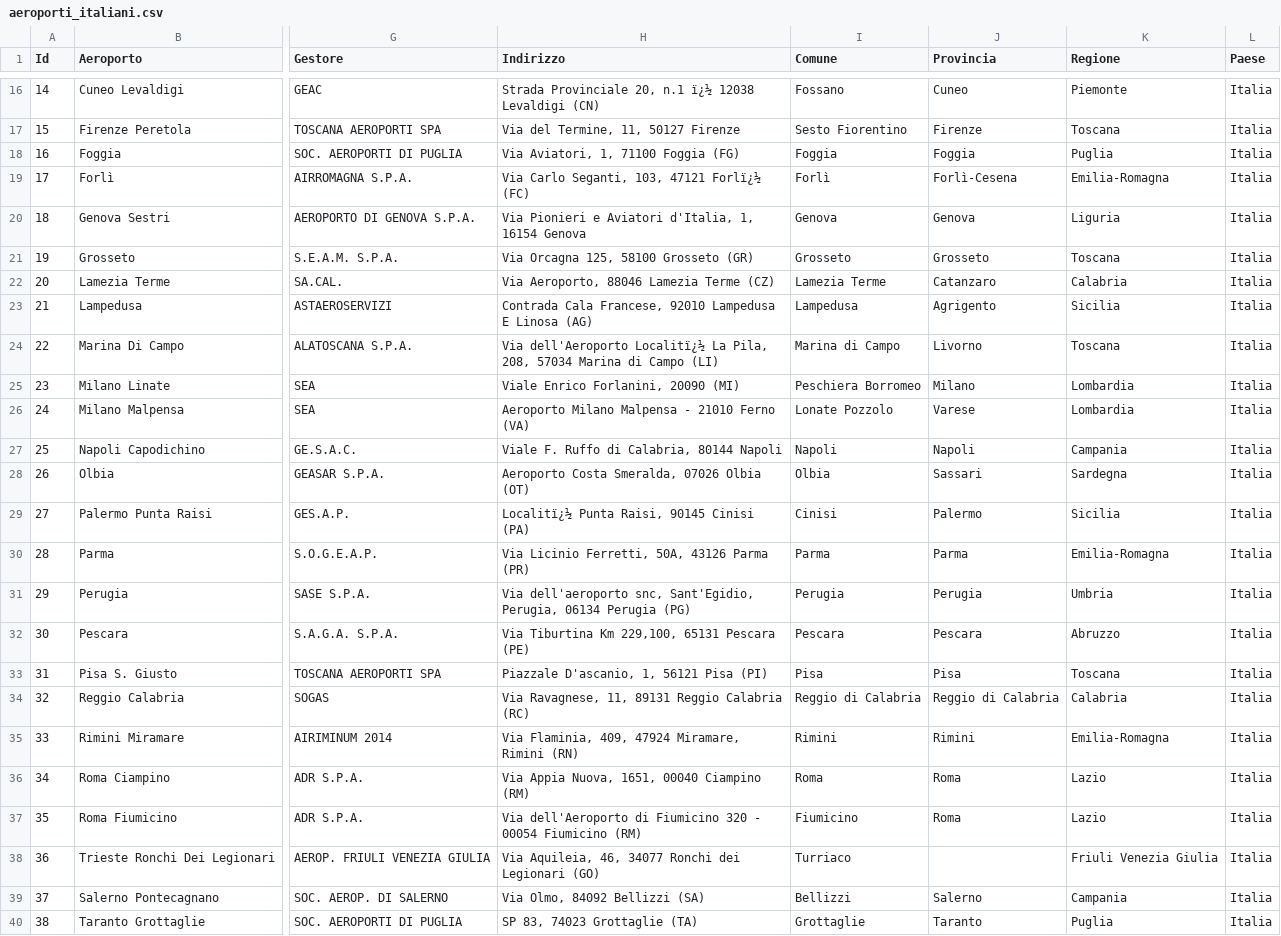
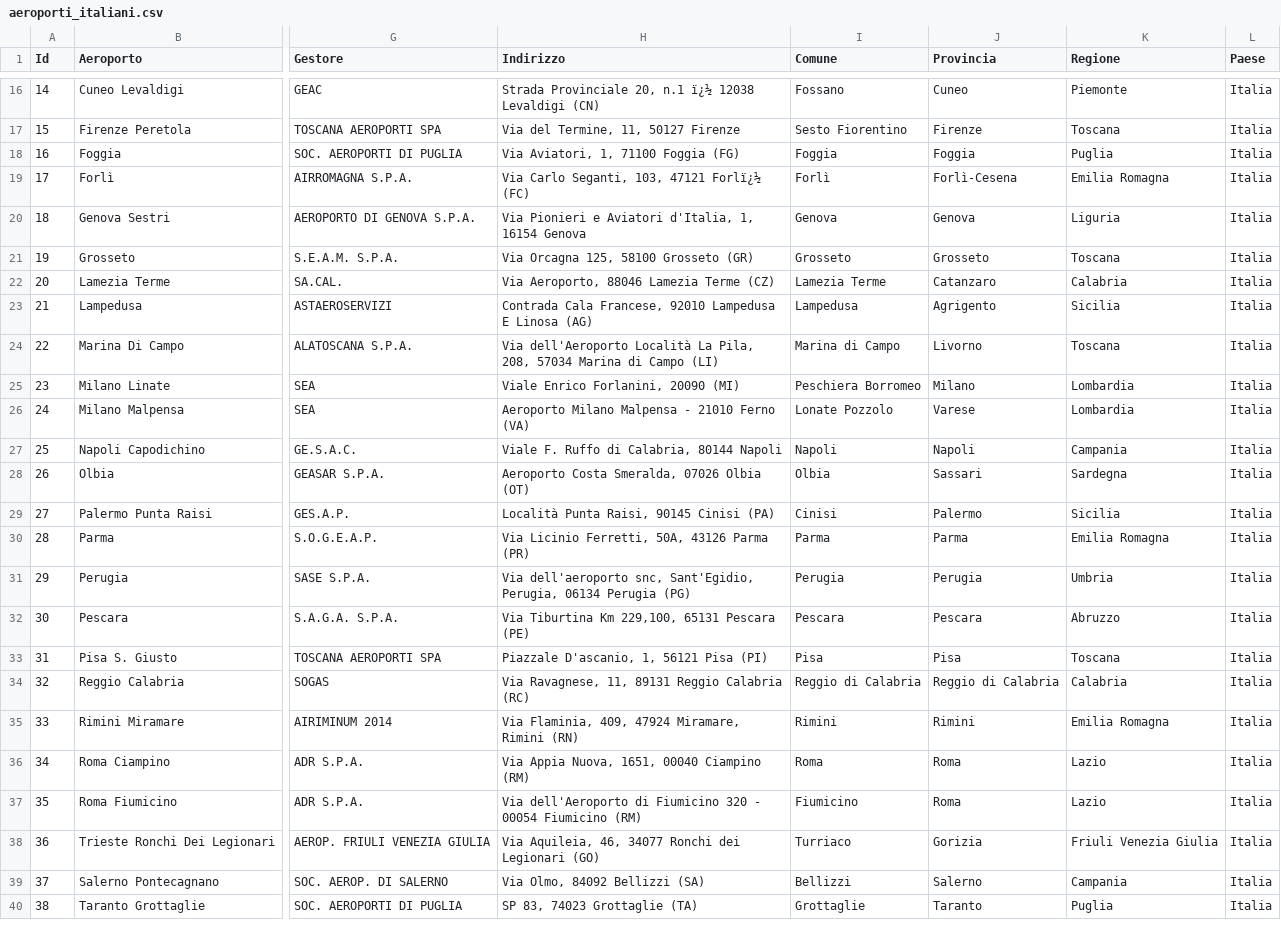
Before and after one commit to alessandrofrenna/aeroporti_italiani, a CSV file: data/aeroporti_italiani.csv, drawn as a sheet; only a part is shown, gaps mark what is left out; the diff covers the shown part only; the diff names each change by its address in the sheet, - before the commit and + after, or states it on an @@ line.

```diff
--- a/data/aeroporti_italiani.csv
+++ b/data/aeroporti_italiani.csv
-K19 (Regione): Emilia-Romagna
+K19 (Regione): Emilia Romagna
-H24 (Indirizzo): Via dell'Aeroporto Localitï¿½ La Pila,…
+H24 (Indirizzo): Via dell'Aeroporto Località La Pila,…
-H29 (Indirizzo): Localitï¿½ Punta Raisi, 90145 Cinisi (PA)
+H29 (Indirizzo): Località Punta Raisi, 90145 Cinisi (PA)
-K30 (Regione): Emilia-Romagna
+K30 (Regione): Emilia Romagna
-K35 (Regione): Emilia-Romagna
+K35 (Regione): Emilia Romagna
-J38 (Provincia): (empty)
+J38 (Provincia): Gorizia
```
Also changed, not shown: 3 edited cells elsewhere in this file, data/traffico_aereo_2019.csv, 8 other files.
